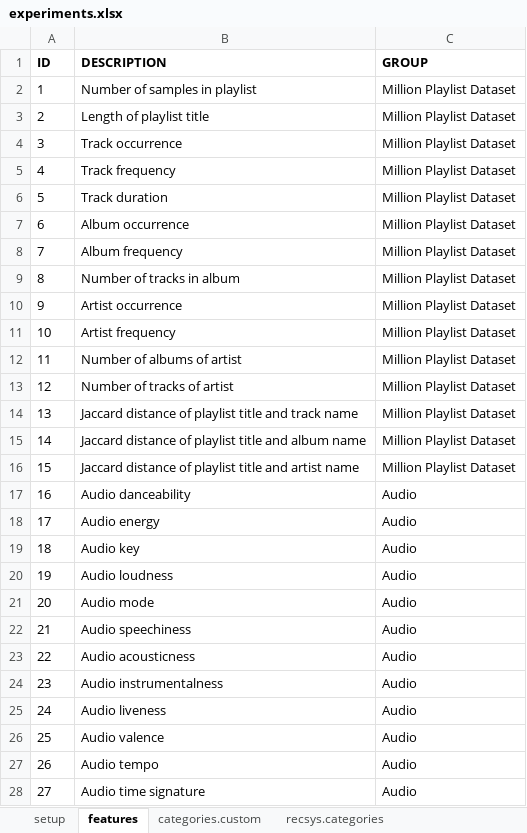
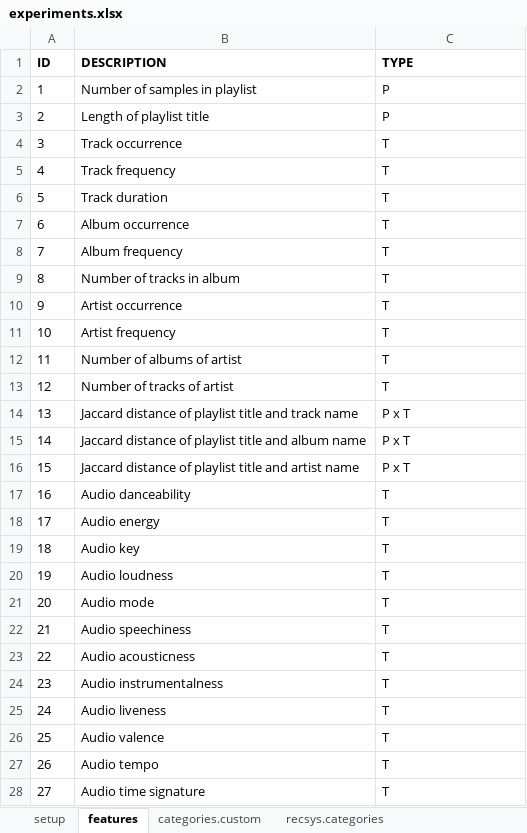
Before and after one commit to iorixxx/RecSys-MPD, an Excel workbook: auxiliary/experiments.xlsx, sheet features, drawn as a sheet; only a part is shown; values as stored, in another font and other column widths than the file's, no borders; the diff covers the shown part only; the diff names each change by its address in the sheet, - before the commit and + after, or states it on an @@ line.

```diff
--- a/auxiliary/experiments.xlsx (sheet features)
+++ b/auxiliary/experiments.xlsx (sheet features)
-C1: GROUP
+C1: TYPE
-C2:C3 (TYPE): Million Playlist Dataset
+C2:C3 (TYPE): P
-C4:C13 (TYPE): Million Playlist Dataset
+C4:C13 (TYPE): T
-C14:C16 (TYPE): Million Playlist Dataset
+C14:C16 (TYPE): P x T
-C17:C28 (TYPE): Audio
+C17:C28 (TYPE): T
```
Also changed, not shown: 6 added rows, 2 removed rows and 5 edited cells elsewhere in this sheet, 1 other file.
